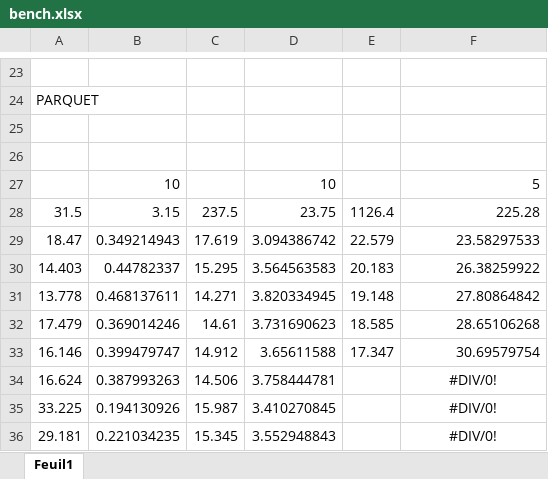
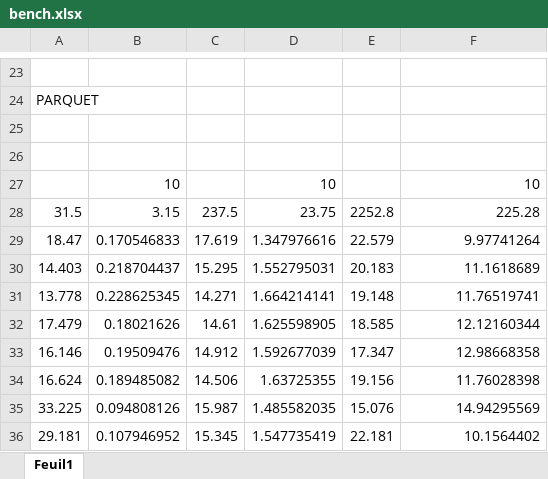
Before and after one commit to ChrisArnault/fink-delta, an Excel workbook: evaluation/doc/bench.xlsx, sheet Feuil1, drawn as a sheet; only a part is shown, gaps mark what is left out; values as stored, in another font and other column widths than the file's, no borders; charts and pictures not drawn; the diff covers the shown part only; the diff names each change by its address in the sheet, - before the commit and + after, or states it on an @@ line.

```diff
--- a/evaluation/doc/bench.xlsx (sheet Feuil1)
+++ b/evaluation/doc/bench.xlsx (sheet Feuil1)
-F27: 5
+F27: 10
-E28: 1126.4
+E28: 2252.8
-B29: 0.349214943
+B29: 0.170546833
-D29: 3.094386742
+D29: 1.347976616
-F29: 23.58297533
+F29: 9.97741264
-B30: 0.44782337
+B30: 0.218704437
-D30: 3.564563583
+D30: 1.552795031
-F30: 26.38259922
+F30: 11.1618689
-B31: 0.468137611
+B31: 0.228625345
-D31: 3.820334945
+D31: 1.664214141
-F31: 27.80864842
+F31: 11.76519741
-B32: 0.369014246
+B32: 0.18021626
-D32: 3.731690623
+D32: 1.625598905
-F32: 28.65106268
+F32: 12.12160344
-B33: 0.399479747
+B33: 0.19509476
-D33: 3.65611588
+D33: 1.592677039
-F33: 30.69579754
+F33: 12.98668358
-B34: 0.387993263
+B34: 0.189485082
-D34: 3.758444781
+D34: 1.63725355
-E34: (empty)
+E34: 19.156
-F34: #DIV/0!
+F34: 11.76028398
-F34:F36 alignment: center
+F34:F36 alignment: right
-B35: 0.194130926
+B35: 0.094808126
-D35: 3.410270845
+D35: 1.485582035
-E35: (empty)
+E35: 15.076
-F35: #DIV/0!
+F35: 14.94295569
-B36: 0.221034235
+B36: 0.107946952
-D36: 3.552948843
+D36: 1.547735419
-E36: (empty)
+E36: 22.181
-F36: #DIV/0!
+F36: 10.1564402
```
Also changed, not shown: 8 edited cells and cell formats elsewhere in this sheet, charts or pictures, 1 other file.
